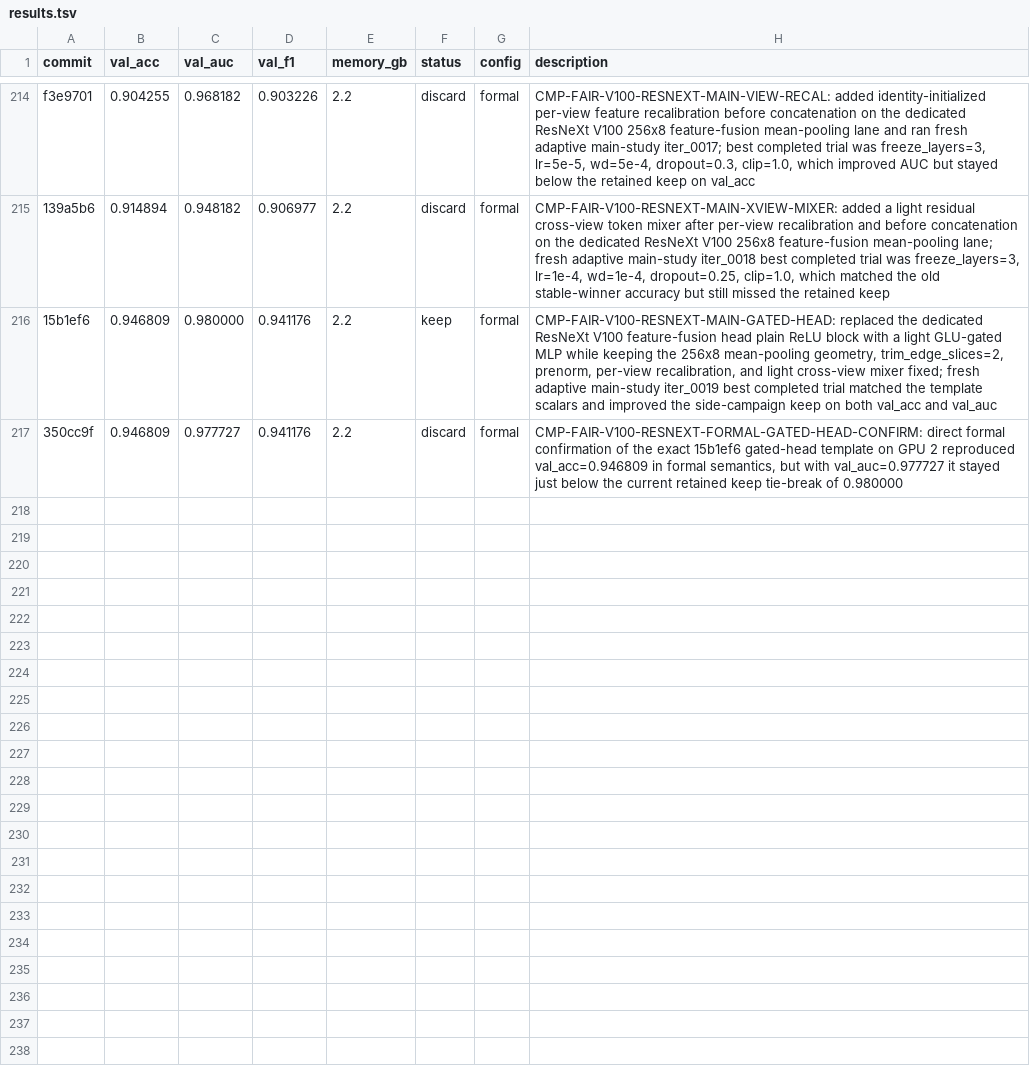
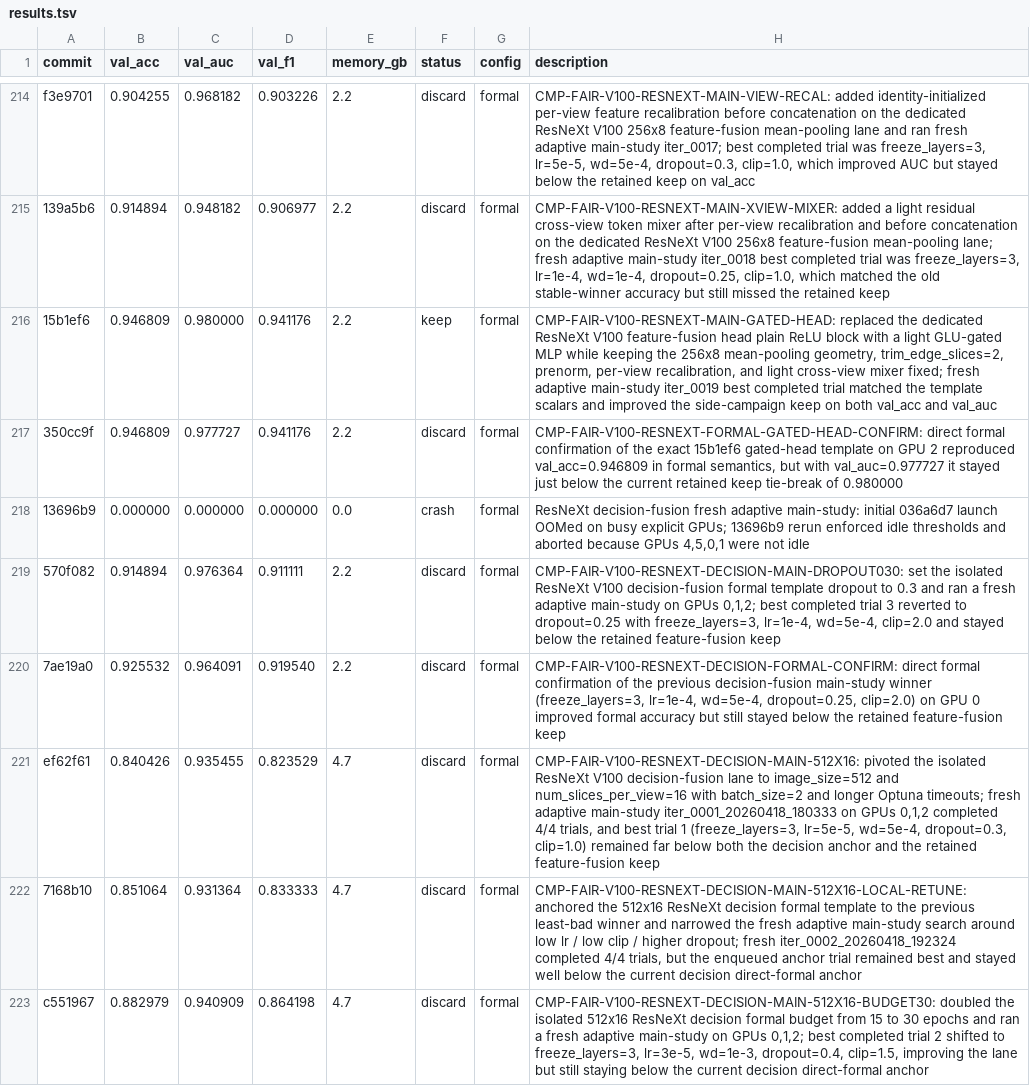
Before and after one commit to justgooo/ankle-recognition, a TSV file: results.tsv, drawn as a sheet; only a part is shown, gaps mark what is left out.

Commit message:
Record recent decision-fusion study results

```diff
--- a/results.tsv
+++ b/results.tsv
@@ -217 +217,7 @@ f3e9701	0.904255	0.968182	0.903226	2.2	discard	formal	CMP-FAIR-V100-RESNEXT-MAIN
 350cc9f	0.946809	0.977727	0.941176	2.2	discard	formal	CMP-FAIR-V100-RESNEXT-FORMAL-GATED-HEAD-CONFIRM: direct formal confirmation of the exact 15b1ef6 gated-head template on GPU 2 reproduced val_acc=0.946809 in formal semantics, but with val_auc=0.977727 it stayed just below the current retained keep tie-break of 0.980000
+13696b9	0.000000	0.000000	0.000000	0.0	crash	formal	ResNeXt decision-fusion fresh adaptive main-study: initial 036a6d7 launch OOMed on busy explicit GPUs; 13696b9 rerun enforced idle thresholds and aborted because GPUs 4,5,0,1 were not idle
+570f082	0.914894	0.976364	0.911111	2.2	discard	formal	CMP-FAIR-V100-RESNEXT-DECISION-MAIN-DROPOUT030: set the isolated ResNeXt V100 decision-fusion formal template dropout to 0.3 and ran a fresh adaptive main-study on GPUs 0,1,2; best completed trial 3 reverted to dropout=0.25 with freeze_layers=3, lr=1e-4, wd=5e-4, clip=2.0 and stayed below the retained feature-fusion keep
+7ae19a0	0.925532	0.964091	0.919540	2.2	discard	formal	CMP-FAIR-V100-RESNEXT-DECISION-FORMAL-CONFIRM: direct formal confirmation of the previous decision-fusion main-study winner (freeze_layers=3, lr=1e-4, wd=5e-4, dropout=0.25, clip=2.0) on GPU 0 improved formal accuracy but still stayed below the retained feature-fusion keep
+ef62f61	0.840426	0.935455	0.823529	4.7	discard	formal	CMP-FAIR-V100-RESNEXT-DECISION-MAIN-512X16: pivoted the isolated ResNeXt V100 decision-fusion lane to image_size=512 and num_slices_per_view=16 with batch_size=2 and longer Optuna timeouts; fresh adaptive main-study iter_0001_20260418_180333 on GPUs 0,1,2 completed 4/4 trials, and best trial 1 (freeze_layers=3, lr=5e-5, wd=5e-4, dropout=0.3, clip=1.0) remained far below both the decision anchor and the retained feature-fusion keep
+7168b10	0.851064	0.931364	0.833333	4.7	discard	formal	CMP-FAIR-V100-RESNEXT-DECISION-MAIN-512X16-LOCAL-RETUNE: anchored the 512x16 ResNeXt decision formal template to the previous least-bad winner and narrowed the fresh adaptive main-study search around low lr / low clip / higher dropout; fresh iter_0002_20260418_192324 completed 4/4 trials, but the enqueued anchor trial remained best and stayed well below the current decision direct-formal anchor
+c551967	0.882979	0.940909	0.864198	4.7	discard	formal	CMP-FAIR-V100-RESNEXT-DECISION-MAIN-512X16-BUDGET30: doubled the isolated 512x16 ResNeXt decision formal budget from 15 to 30 epochs and ran a fresh adaptive main-study on GPUs 0,1,2; best completed trial 2 shifted to freeze_layers=3, lr=3e-5, wd=1e-3, dropout=0.4, clip=1.5, improving the lane but still staying below the current decision direct-formal anchor
```
Also changed, not shown: 1 other file.
